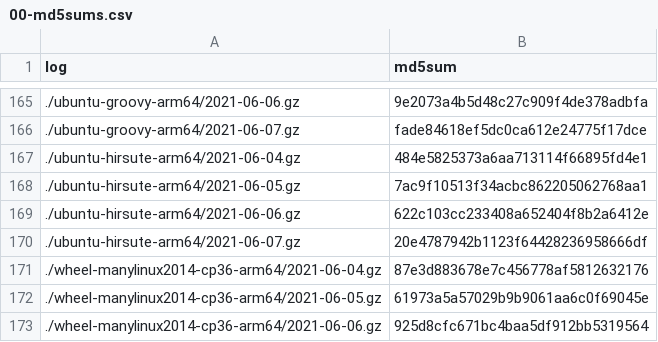
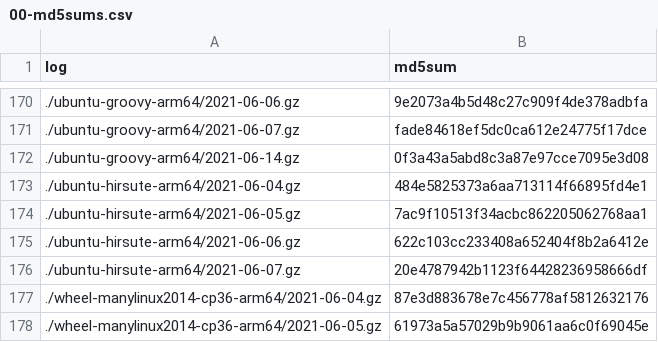
Before and after one commit to pachadotdev/arrow-nightly-builds-errors, a CSV file: 00-md5sums.csv, drawn as a sheet; only a part is shown, gaps mark what is left out; the shorter side is filled out with more unchanged rows; the diff covers the shown part only.

```diff
--- a/00-md5sums.csv
+++ b/00-md5sums.csv
@@ -166,2 +171,3 @@ log,md5sum
 ./ubuntu-groovy-arm64/2021-06-07.gz,fade84618ef5dc0ca612e24775f17dce
+./ubuntu-groovy-arm64/2021-06-14.gz,0f3a43a5abd8c3a87e97cce7095e3d08
 ./ubuntu-hirsute-arm64/2021-06-04.gz,484e5825373a6aa713114f66895fd4e1
```
Also changed, not shown: 5 added rows elsewhere in this file, 6 other files.
